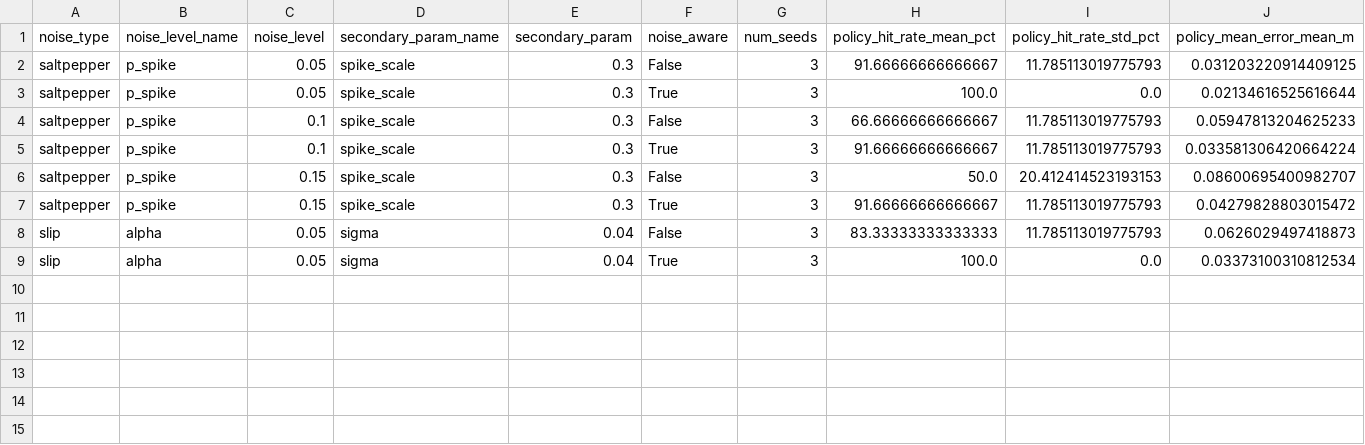
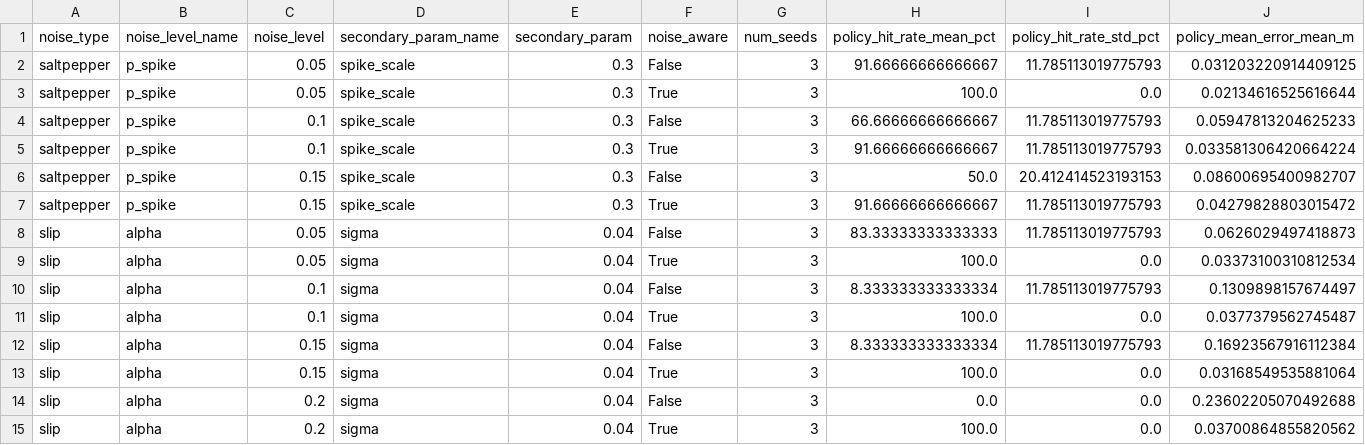
Before and after one commit to dnfy502/ar525_project, a CSV file: mc-pilot-pybullet/results_mc_pilot_pb_noise_multiseed_report/noise_summary.csv, drawn as a sheet; only a part is shown; rows hold the shown columns only; the diff names each change by its address in the sheet, - before the commit and + after, or states it on an @@ line.

```diff
--- a/mc-pilot-pybullet/results_mc_pilot_pb_noise_multiseed_report/noise_summary.csv
+++ b/mc-pilot-pybullet/results_mc_pilot_pb_noise_multiseed_report/noise_summary.csv
+row 10: slip | alpha | 0.1 | sigma | 0.04 | False | 3 | 8.333333333333334 | 11.785113019775793 | 0.1309898157674497
+row 11: slip | alpha | 0.1 | sigma | 0.04 | True | 3 | 100.0 | 0.0 | 0.0377379562745487
+row 12: slip | alpha | 0.15 | sigma | 0.04 | False | 3 | 8.333333333333334 | 11.785113019775793 | 0.16923567916112384
+row 13: slip | alpha | 0.15 | sigma | 0.04 | True | 3 | 100.0 | 0.0 | 0.03168549535881064
+row 14: slip | alpha | 0.2 | sigma | 0.04 | False | 3 | 0.0 | 0.0 | 0.23602205070492688
+row 15: slip | alpha | 0.2 | sigma | 0.04 | True | 3 | 100.0 | 0.0 | 0.03700864855820562
```
Also changed, not shown: mc-pilot-pybullet/results_mc_pilot_pb_noise_multiseed_report/slip_summary.csv, 47 other files.
